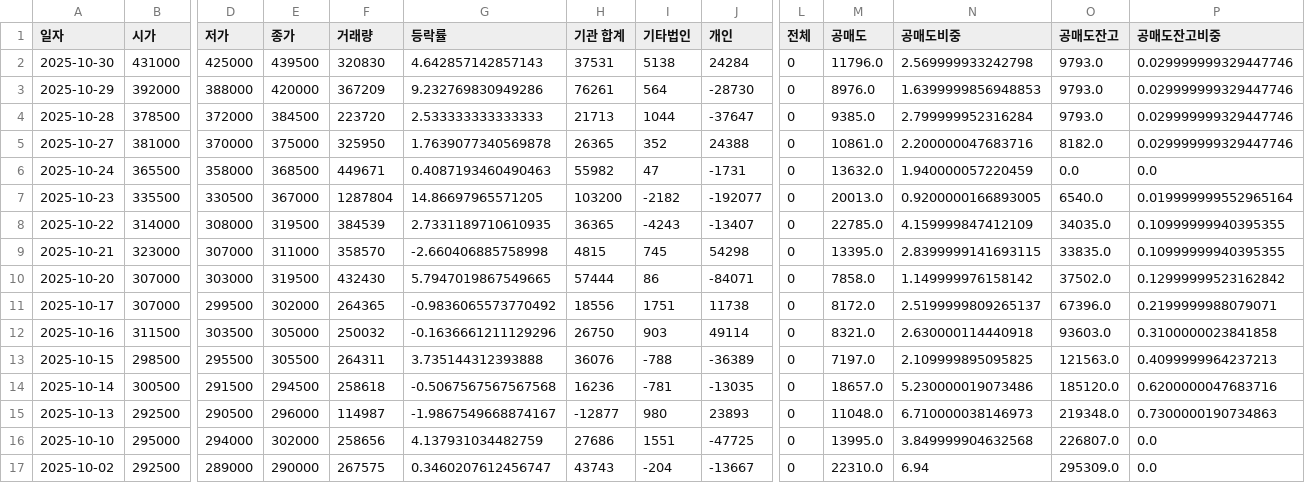
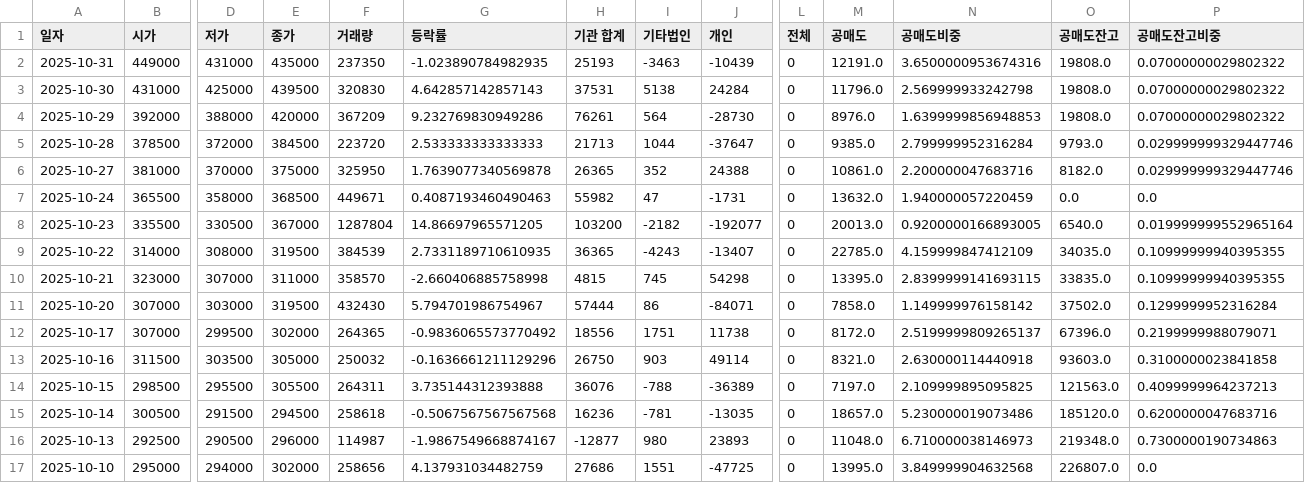
Before and after one commit to ccyun95/Power_telecom_display_work, a CSV file: data/LS_Electric_010120_stock_data.csv, drawn as a sheet; only a part is shown, gaps mark what is left out; the shorter side is filled out with more unchanged rows; addresses are those after the commit; rows hold the shown columns only; the diff names each change by its address in the sheet, - before the commit and + after, or states it on an @@ line.

```diff
--- a/data/LS_Electric_010120_stock_data.csv
+++ b/data/LS_Electric_010120_stock_data.csv
+row 2: 2025-10-31 | 449000 | 431000 | 435000 | 237350 | -1.023890784982935 | 25193 | -3463 | -10439 | 0 | 12191.0 | 3.6500000953674316 | 19808.0 | 0.07000000029802322
-O3:O4 (공매도잔고): 9793.0
+O3:O4 (공매도잔고): 19808.0
-P3:P4 (공매도잔고비중): 0.029999999329447746
+P3:P4 (공매도잔고비중): 0.07000000029802322
-G11 (등락률): 5.7947019867549665
+G11 (등락률): 5.794701986754967
-P11 (공매도잔고비중): 0.12999999523162842
+P11 (공매도잔고비중): 0.1299999952316284
```
Also changed, not shown: data/RFHIC_218410_stock_data.csv, data/Sanil_Electric_062040_stock_data.csv, 4 other files.
